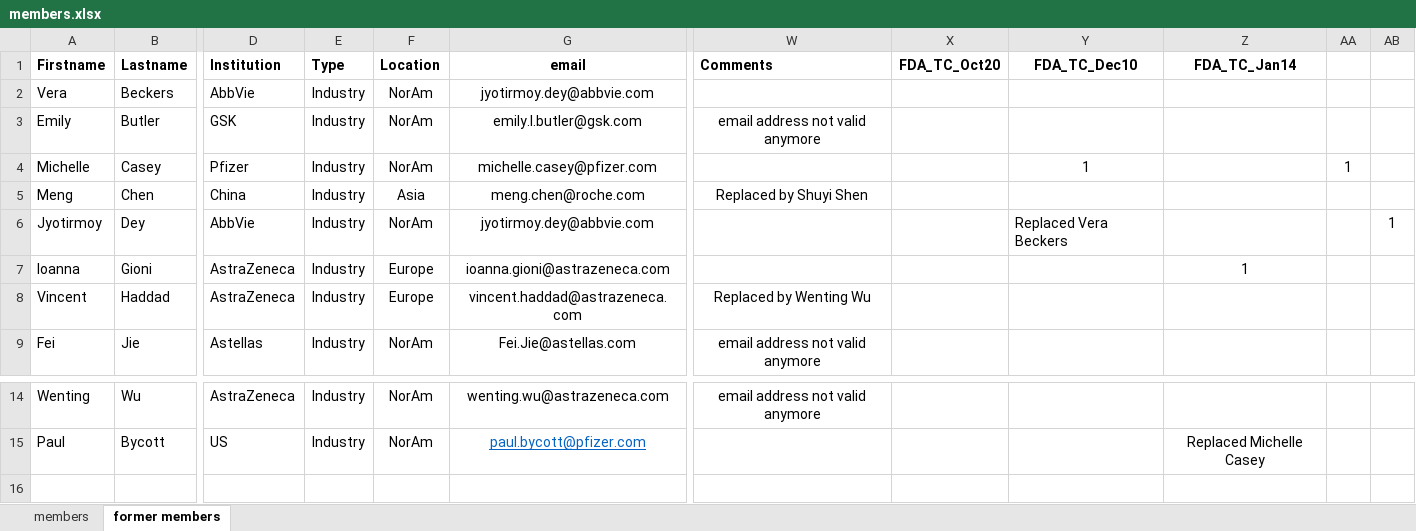
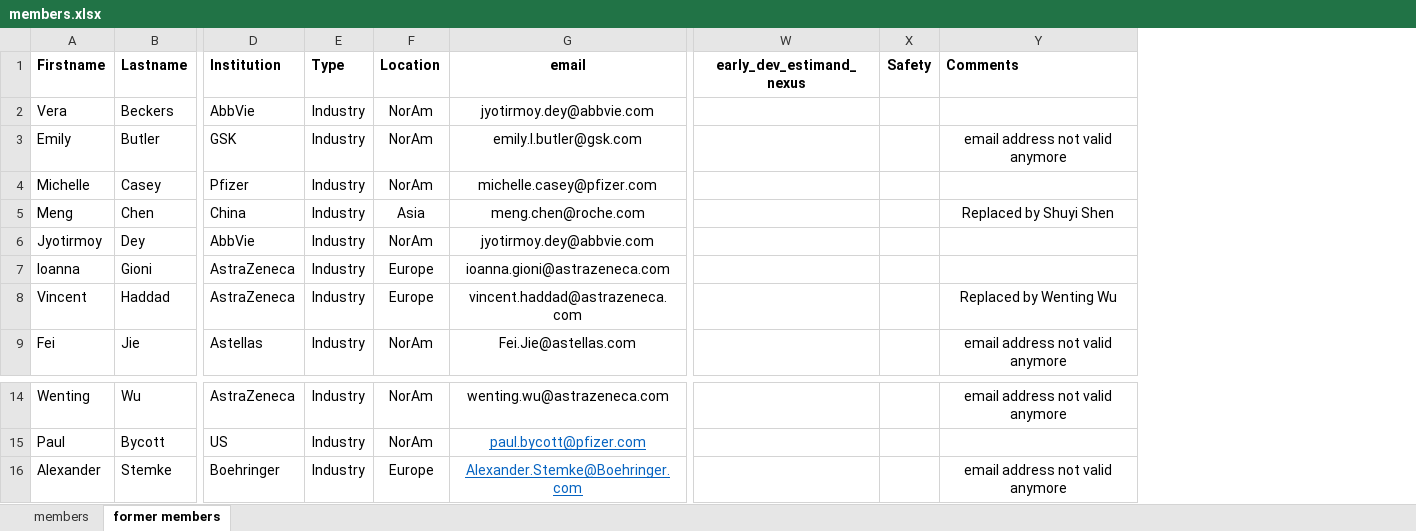
Before and after one commit to oncoestimand/oncowg_webpage, an Excel workbook: data/members.xlsx, sheet former members, drawn as a sheet; only a part is shown, gaps mark what is left out; values as stored, in another font and other column widths than the file's, no borders; removed rows and columns are numbered as before the commit, all else as after; rows hold the shown columns only; the diff names each change by its address in the sheet, - before the commit and + after, or states it on an @@ line.

```diff
--- a/data/members.xlsx (sheet former members)
+++ b/data/members.xlsx (sheet former members)
+column W (early_dev_estimand_nexus), empty
+column X (Safety), empty
-column X (FDA_TC_Oct20), empty
-column Y (FDA_TC_Dec10), rows 4-6: 1 |  | Replaced Vera Beckers
-column Z (FDA_TC_Jan14), row 7: 1; row 15: Replaced Michelle Casey
-column AA, row 4: 1
-column AB, row 6: 1
+row 16: Alexander | Stemke | Boehringer | Industry | Europe | Alexander.Stemke@Boehringer.com |  |  | email address not valid anymore
```
Also changed, not shown: sheet members, data/conferences.xlsx, docs/data/conferences.xlsx, 16 other files.
